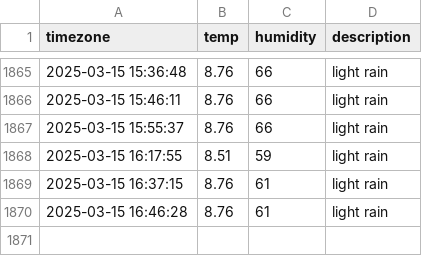
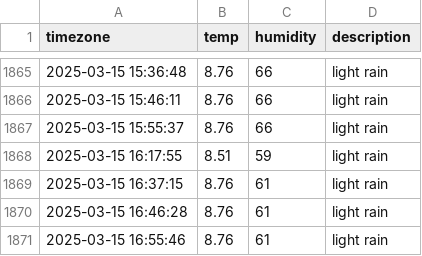
Before and after one commit to YooJinmo/seoul_weather, a CSV file: seoul_weather.csv, drawn as a sheet; only a part is shown, gaps mark what is left out; the diff names each change by its address in the sheet, - before the commit and + after, or states it on an @@ line.

```diff
--- a/seoul_weather.csv
+++ b/seoul_weather.csv
+row 1871: 2025-03-15 16:55:46 | 8.76 | 61 | light rain
```
